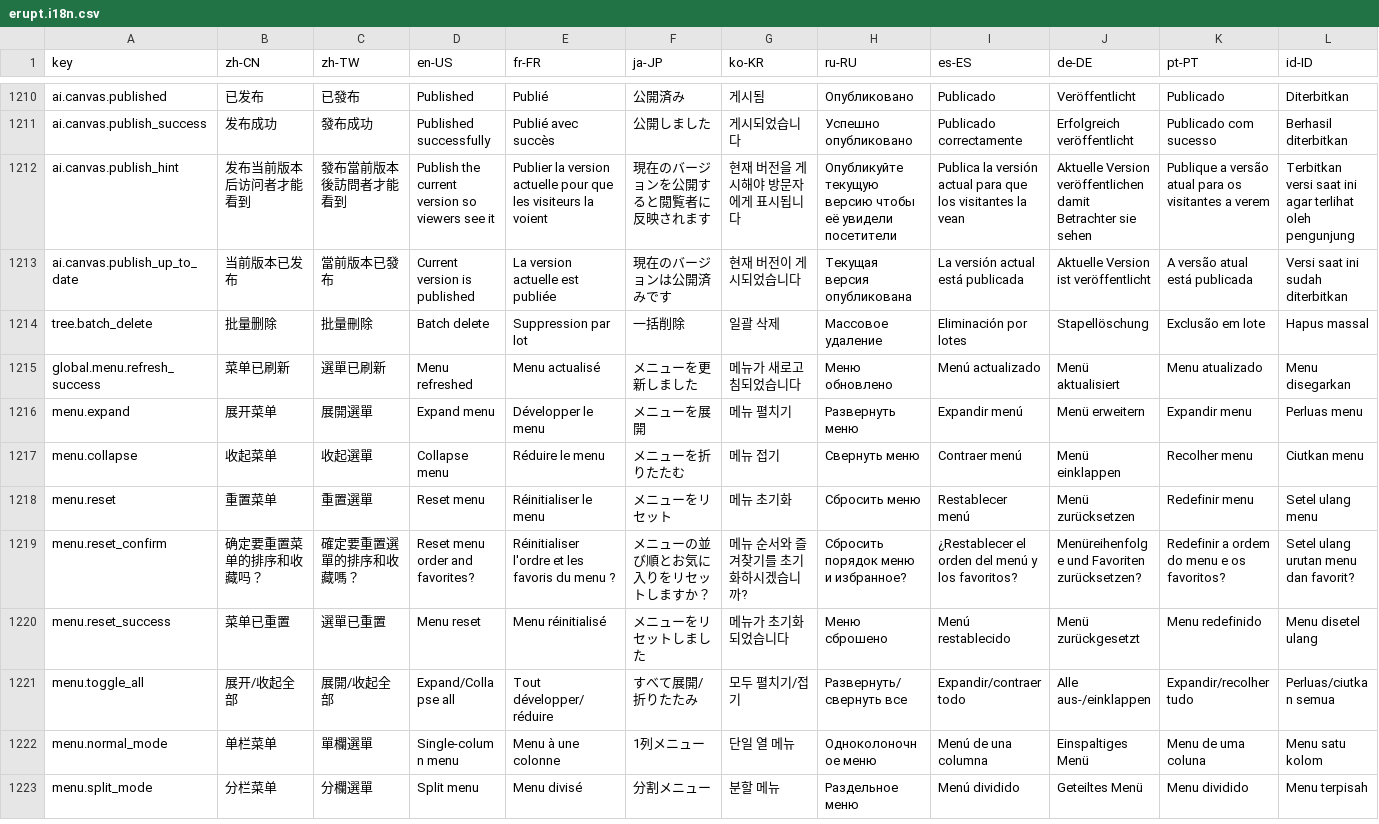
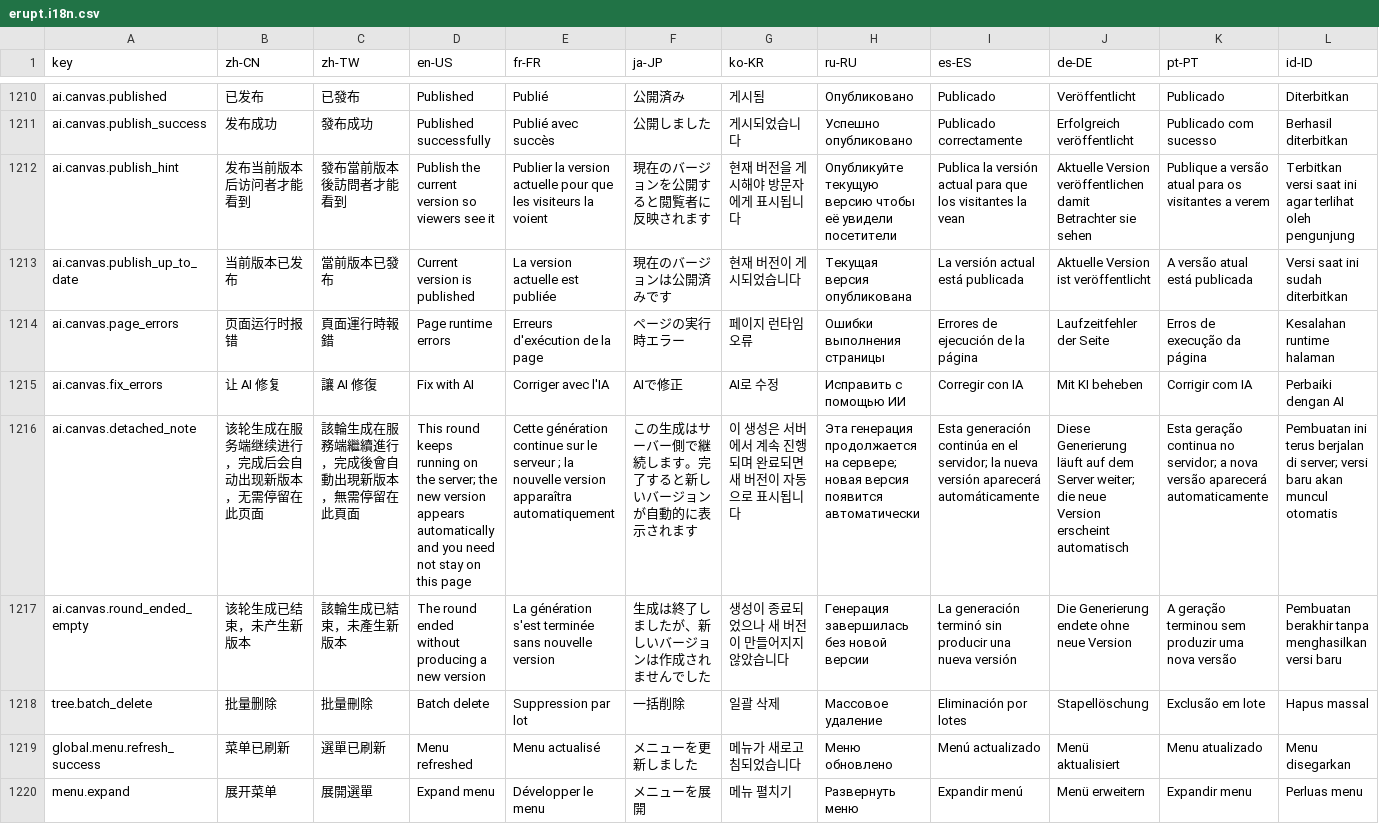
Before and after one commit to erupts/erupt-web, a CSV file: src/erupt.i18n.csv, drawn as a sheet; only a part is shown, gaps mark what is left out; the shorter side is filled out with more unchanged rows; rows hold the shown columns only; the diff names each change by its address in the sheet, - before the commit and + after, or states it on an @@ line.

```diff
--- a/src/erupt.i18n.csv
+++ b/src/erupt.i18n.csv
+row 1214: ai.canvas.page_errors | 页面运行时报错 | 頁面運行時報錯 | Page runtime errors | Erreurs d'exécution de la page | ページの実行時エラー | 페이지 런타임 오류 | Ошибки выполнения страницы | Errores de ejecución de la página | Laufzeitfehler der Seite | Erros de execução da página | Kesalahan runtime halaman
+row 1215: ai.canvas.fix_errors | 让 AI 修复 | 讓 AI 修復 | Fix with AI | Corriger avec l'IA | AIで修正 | AI로 수정 | Исправить с помощью ИИ | Corregir con IA | Mit KI beheben | Corrigir com IA | Perbaiki dengan AI
+row 1216: ai.canvas.detached_note | 该轮生成在服务端继续进行，完成后会自动出现新版本，无需停留在此页面 | 該輪生成在服務端繼續進行，完成後會自動出現新版本，無需停留在此頁面 | This round keeps running on the server; the new version appears automatically and you need not stay on this page | Cette génération continue sur le serveur ; la nouvelle version apparaîtra automatiquement | この生成はサーバー側で継続します。完了すると新しいバージョンが自動的に表示されます | 이 생성은 서버에서 계속 진행되며 완료되면 새 버전이 자동으로 표시됩니다 | Эта генерация продолжается на сервере; новая версия появится автоматически | Esta generación continúa en el servidor; la nueva versión aparecerá automáticamente | Diese Generierung läuft auf dem Server weiter; die neue Version erscheint automatisch | Esta geração continua no servidor; a nova versão aparecerá automaticamente | Pembuatan ini terus berjalan di server; versi baru akan muncul otomatis
+row 1217: ai.canvas.round_ended_empty | 该轮生成已结束，未产生新版本 | 該輪生成已結束，未產生新版本 | The round ended without producing a new version | La génération s'est terminée sans nouvelle version | 生成は終了しましたが、新しいバージョンは作成されませんでした | 생성이 종료되었으나 새 버전이 만들어지지 않았습니다 | Генерация завершилась без новой версии | La generación terminó sin producir una nueva versión | Die Generierung endete ohne neue Version | A geração terminou sem produzir uma nova versão | Pembuatan berakhir tanpa menghasilkan versi baru
```
Also changed, not shown: 4 other files.
